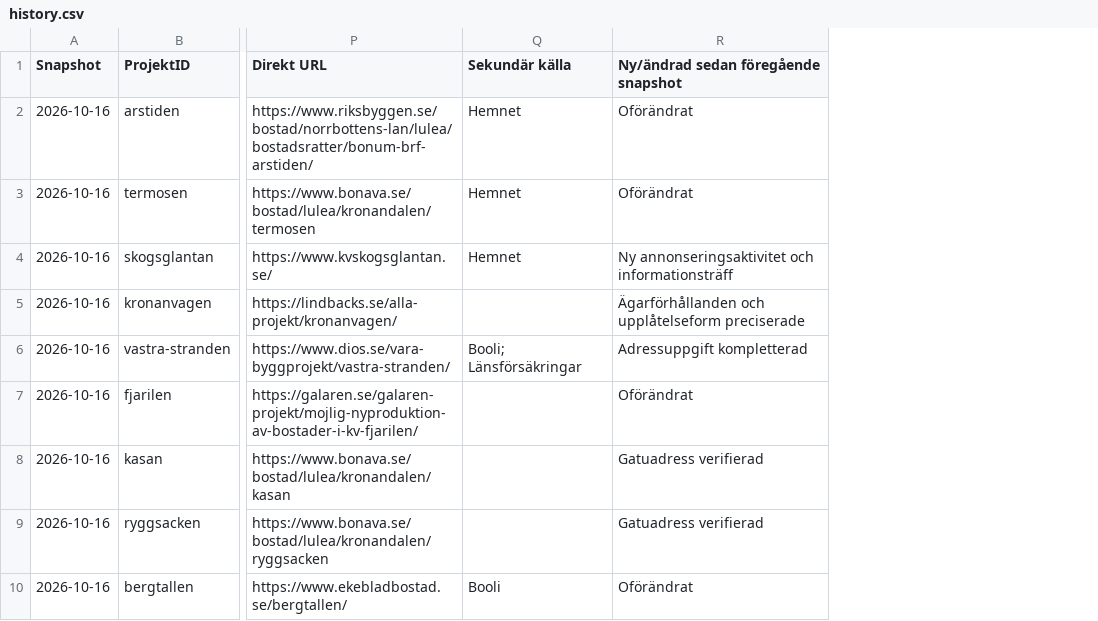
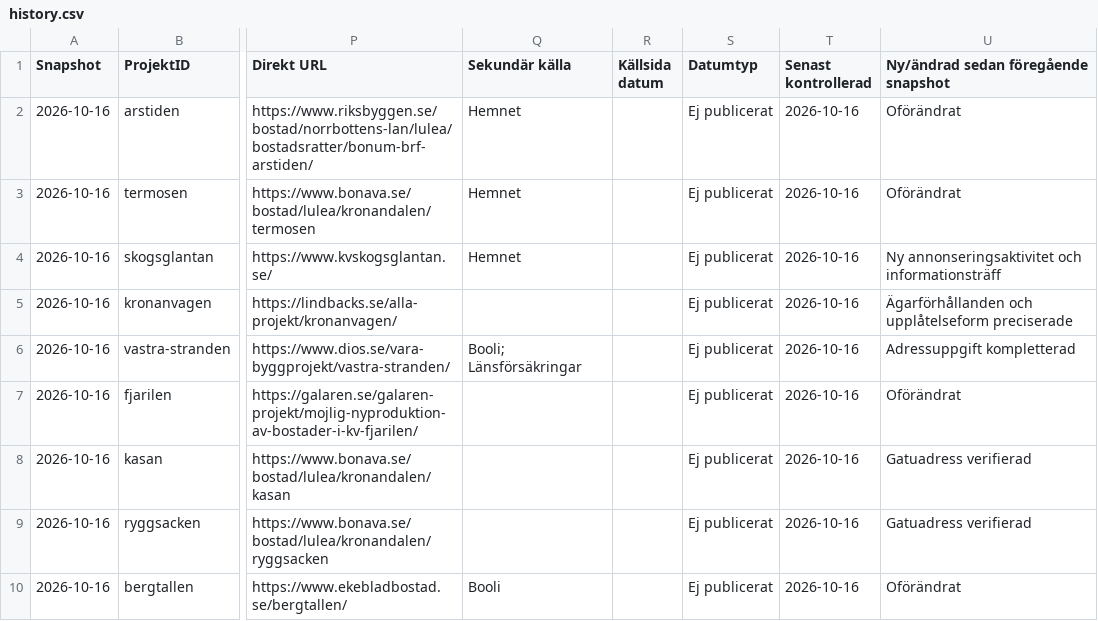
Before and after one commit to Lulea-statistik/bostadsprojekt, a CSV file: data/history.csv, drawn as a sheet; only a part is shown, gaps mark what is left out; the diff names each change by its address in the sheet, - before the commit and + after, or states it on an @@ line.

Commit message:
Add source page date and verification fields

```diff
--- a/data/history.csv
+++ b/data/history.csv
+column R (Källsida datum), empty
+column S (Datumtyp), rows 2-10: all Ej publicerat
+column T (Senast kontrollerad), rows 2-10: all 2026-10-16
```
